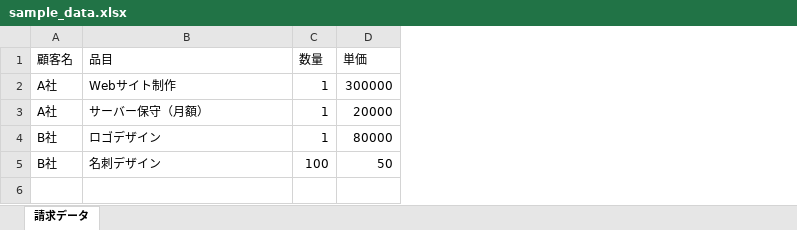
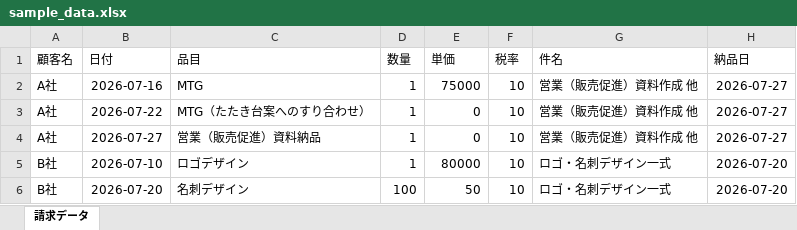
Before and after one commit to Todo2023/my-ai-agent, an Excel workbook: invoice_agent/sample_data.xlsx, sheet 請求データ, drawn as a sheet; values as stored, in another font and other column widths than the file's, no borders; addresses are those after the commit; the diff names each change by its address in the sheet, - before the commit and + after, or states it on an @@ line.

```diff
--- a/invoice_agent/sample_data.xlsx (sheet 請求データ)
+++ b/invoice_agent/sample_data.xlsx (sheet 請求データ)
+column B (日付), row 2: 2026-07-16; rows 4-6: 2026-07-27 | 2026-07-10 | 2026-07-20
+column F (税率), row 2: 10; rows 4-6: all 10
+column G (件名), row 2: 営業（販売促進）資料作成 他; rows 4-6: 営業（販売促進）資料作成 他 | ロゴ・名刺デザイン一式 | ロゴ・名刺デザイン一式
+column H (納品日), row 2: 2026-07-27; rows 4-6: 2026-07-27 | 2026-07-20 | 2026-07-20
-C2 (品目): Webサイト制作
+C2 (品目): MTG
-E2 (単価): 300000
+E2 (単価): 75000
+row 3: A社 | 2026-07-22 | MTG（たたき台案へのすり合わせ） | 1 | 0 | 10 | 営業（販売促進）資料作成 他 | 2026-07-27
-C4 (品目): サーバー保守（月額）
+C4 (品目): 営業（販売促進）資料納品
-E4 (単価): 20000
+E4 (単価): 0
```
Also changed, not shown: 3 other files.
